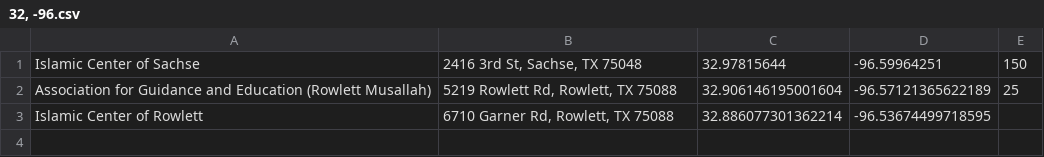
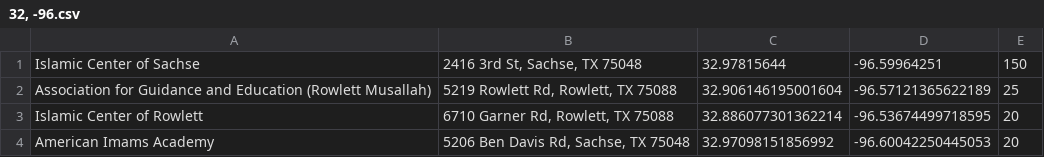
Before and after one commit to auto-silent/database, a CSV file: 32, -96.csv, drawn as a sheet.

Commit message:
fixed ICR and add AIA Masjid

```diff
--- a/32, -96.csv
+++ b/32, -96.csv
@@ -2,2 +2,3 @@
 Association for Guidance and Education (Rowlett Musallah),"5219 Rowlett Rd, Rowlett, TX 75088",32.906146195001604,-96.57121365622189,25
-Islamic Center of Rowlett,"6710 Garner Rd, Rowlett, TX 75088",32.886077301362214,-96.53674499718595,
+Islamic Center of Rowlett,"6710 Garner Rd, Rowlett, TX 75088",32.886077301362214,-96.53674499718595,20
+American Imams Academy,"5206 Ben Davis Rd, Sachse, TX 75048",32.97098151856992,-96.60042250445053,20
```
